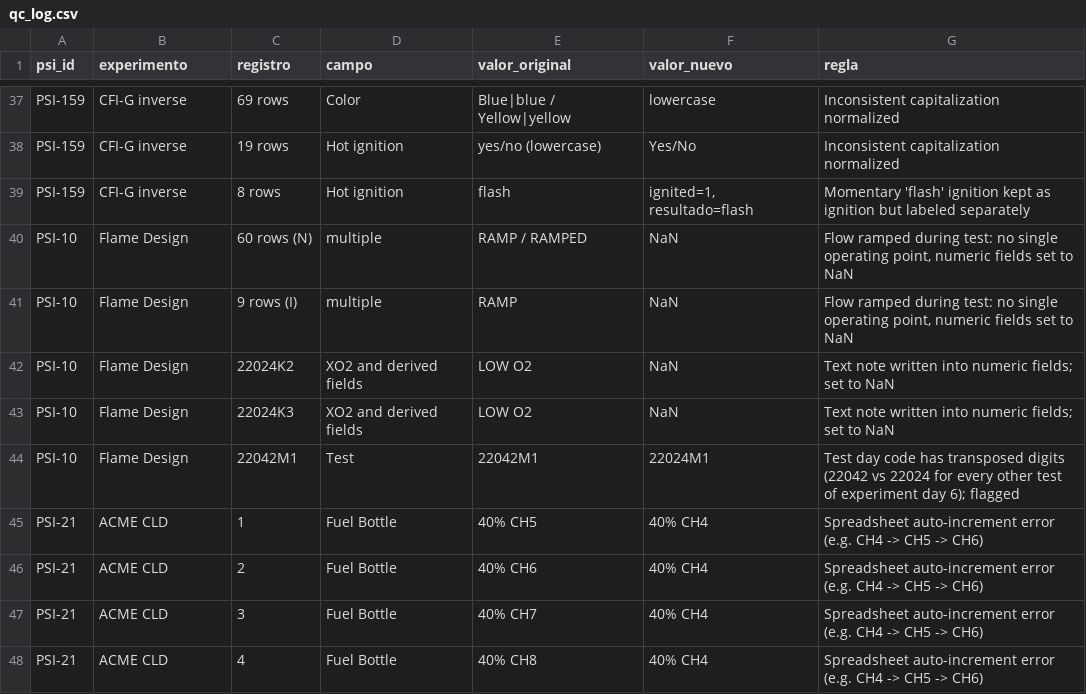
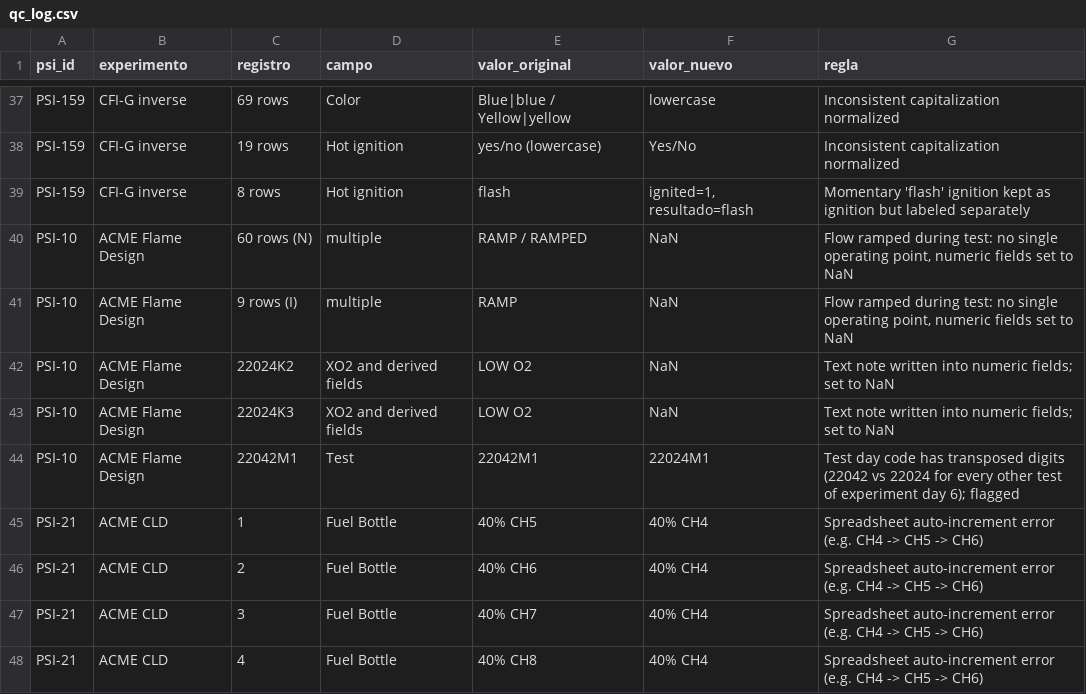
Before and after one commit to juanzarate1129517999-beep/nasa-space, a CSV file: data/downloads/qc_log.csv, drawn as a sheet; only a part is shown, gaps mark what is left out.

Commit message:
Fix the three bugs the new tests found
- gold.wilson: return exactly 0 when no test succeeded and exactly 1
  when all did (rounding left 0.9999999999999999). No published value
  changes: no interval in the outputs had k = n.
- silver.flex: the 'fracciones_no_suman_1' flag was appended to a NaN
  cell and lost. The 6 FLEX records with mole fractions off by more than
  0.02 (PSI-69:69, 75, 76, 79, 80, 81) now carry it in ensayos.csv.
- silver.flame_design: the corrections log called the experiment
  'Flame Design' while the records say 'ACME Flame Design'; 5 log
  entries now use the records' name (qc_log.csv and ember.json).

The published outputs are edited exactly as a rebuild writes them; no
chance, interval, count or chart changes. The four strict xfails that
recorded these bugs are now ordinary passing tests.

```diff
--- a/data/downloads/qc_log.csv
+++ b/data/downloads/qc_log.csv
@@ -39,7 +39,7 @@ PSI-159,CFI-G inverse,19 rows,Hot ignition,yes/no (lowercase),Yes/No,Inconsisten
 PSI-159,CFI-G inverse,8 rows,Hot ignition,flash,"ignited=1, resultado=flash",Momentary 'flash' ignition kept as ignition but labeled separately
-PSI-10,Flame Design,60 rows (N),multiple,RAMP / RAMPED,NaN,"Flow ramped during test: no single operating point, numeric fields set to NaN"
-PSI-10,Flame Design,9 rows (I),multiple,RAMP,NaN,"Flow ramped during test: no single operating point, numeric fields set to NaN"
-PSI-10,Flame Design,22024K2,XO2 and derived fields,LOW O2,NaN,Text note written into numeric fields; set to NaN
-PSI-10,Flame Design,22024K3,XO2 and derived fields,LOW O2,NaN,Text note written into numeric fields; set to NaN
-PSI-10,Flame Design,22042M1,Test,22042M1,22024M1,Test day code has transposed digits (22042 vs 22024 for every other test of experiment day 6); flagged
+PSI-10,ACME Flame Design,60 rows (N),multiple,RAMP / RAMPED,NaN,"Flow ramped during test: no single operating point, numeric fields set to NaN"
+PSI-10,ACME Flame Design,9 rows (I),multiple,RAMP,NaN,"Flow ramped during test: no single operating point, numeric fields set to NaN"
+PSI-10,ACME Flame Design,22024K2,XO2 and derived fields,LOW O2,NaN,Text note written into numeric fields; set to NaN
+PSI-10,ACME Flame Design,22024K3,XO2 and derived fields,LOW O2,NaN,Text note written into numeric fields; set to NaN
+PSI-10,ACME Flame Design,22042M1,Test,22042M1,22024M1,Test day code has transposed digits (22042 vs 22024 for every other test of experiment day 6); flagged
 PSI-21,ACME CLD,1,Fuel Bottle,40% CH5,40% CH4,Spreadsheet auto-increment error (e.g. CH4 -> CH5 -> CH6)
```
Also changed, not shown: data/downloads/ensayos.csv, 2 other files.
